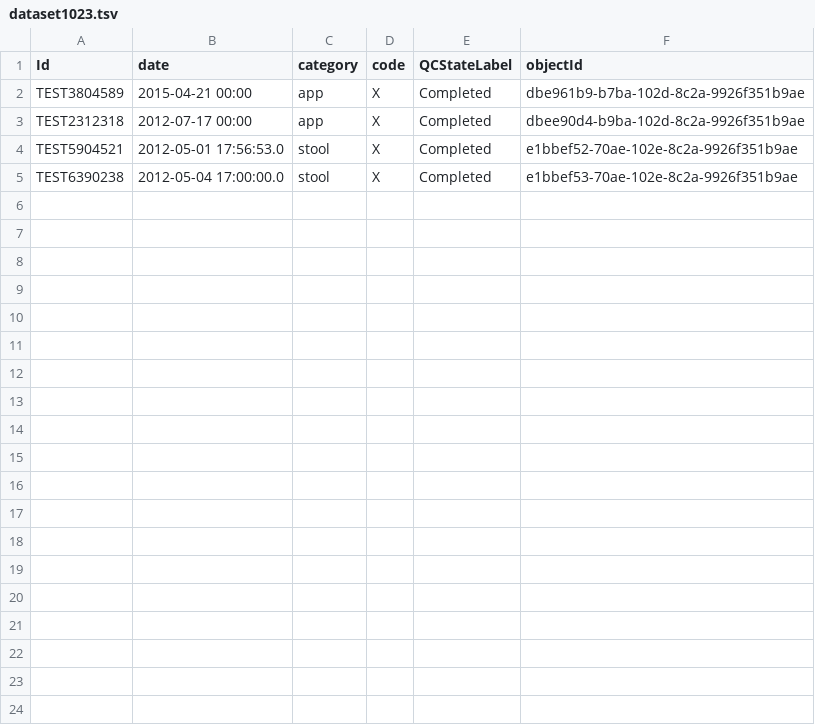
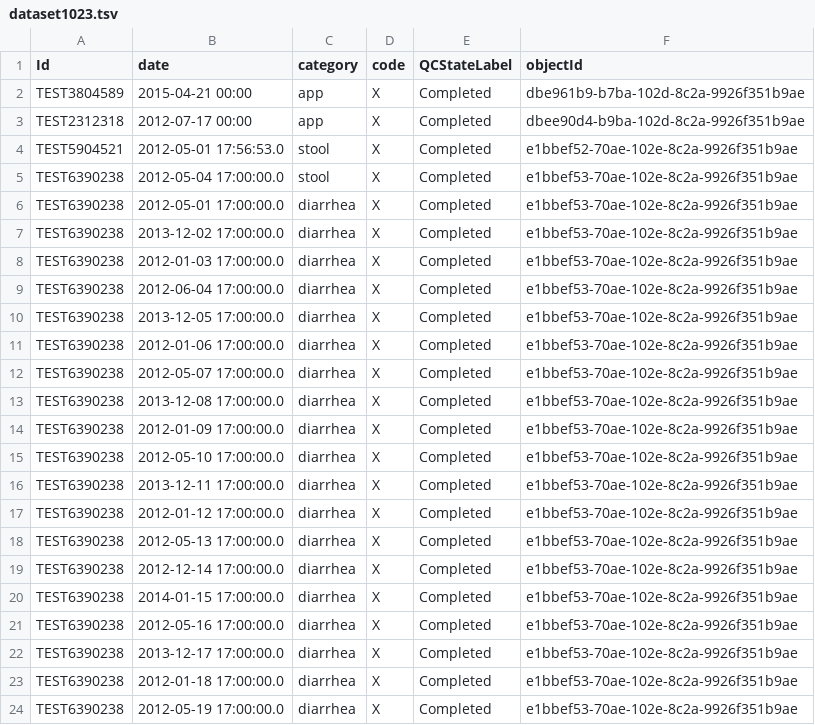
Before and after one commit to LabKey/cnprcEHRModules, a TSV file: cnprc_ehr/resources/referenceStudy/datasets/dataset1023.tsv, drawn as a sheet; only a part is shown; the diff covers the shown part only.

Commit message:
Spec Issue # 29479 - CNPRC: Animal History - Diarrhea Calendar - Add automated test

```diff
--- a/cnprc_ehr/resources/referenceStudy/datasets/dataset1023.tsv
+++ b/cnprc_ehr/resources/referenceStudy/datasets/dataset1023.tsv
@@ -5 +5,20 @@
 "TEST6390238"	"2012-05-04 17:00:00.0"	"stool"	"X"	"Completed"	"e1bbef53-70ae-102e-8c2a-9926f351b9ae"
+"TEST6390238"	"2012-05-01 17:00:00.0"	"diarrhea"	"X"	"Completed"	"e1bbef53-70ae-102e-8c2a-9926f351b9ae"
+"TEST6390238"	"2013-12-02 17:00:00.0"	"diarrhea"	"X"	"Completed"	"e1bbef53-70ae-102e-8c2a-9926f351b9ae"
+"TEST6390238"	"2012-01-03 17:00:00.0"	"diarrhea"	"X"	"Completed"	"e1bbef53-70ae-102e-8c2a-9926f351b9ae"
+"TEST6390238"	"2012-06-04 17:00:00.0"	"diarrhea"	"X"	"Completed"	"e1bbef53-70ae-102e-8c2a-9926f351b9ae"
+"TEST6390238"	"2013-12-05 17:00:00.0"	"diarrhea"	"X"	"Completed"	"e1bbef53-70ae-102e-8c2a-9926f351b9ae"
+"TEST6390238"	"2012-01-06 17:00:00.0"	"diarrhea"	"X"	"Completed"	"e1bbef53-70ae-102e-8c2a-9926f351b9ae"
+"TEST6390238"	"2012-05-07 17:00:00.0"	"diarrhea"	"X"	"Completed"	"e1bbef53-70ae-102e-8c2a-9926f351b9ae"
+"TEST6390238"	"2013-12-08 17:00:00.0"	"diarrhea"	"X"	"Completed"	"e1bbef53-70ae-102e-8c2a-9926f351b9ae"
+"TEST6390238"	"2012-01-09 17:00:00.0"	"diarrhea"	"X"	"Completed"	"e1bbef53-70ae-102e-8c2a-9926f351b9ae"
+"TEST6390238"	"2012-05-10 17:00:00.0"	"diarrhea"	"X"	"Completed"	"e1bbef53-70ae-102e-8c2a-9926f351b9ae"
+"TEST6390238"	"2013-12-11 17:00:00.0"	"diarrhea"	"X"	"Completed"	"e1bbef53-70ae-102e-8c2a-9926f351b9ae"
+"TEST6390238"	"2012-01-12 17:00:00.0"	"diarrhea"	"X"	"Completed"	"e1bbef53-70ae-102e-8c2a-9926f351b9ae"
+"TEST6390238"	"2012-05-13 17:00:00.0"	"diarrhea"	"X"	"Completed"	"e1bbef53-70ae-102e-8c2a-9926f351b9ae"
+"TEST6390238"	"2012-12-14 17:00:00.0"	"diarrhea"	"X"	"Completed"	"e1bbef53-70ae-102e-8c2a-9926f351b9ae"
+"TEST6390238"	"2014-01-15 17:00:00.0"	"diarrhea"	"X"	"Completed"	"e1bbef53-70ae-102e-8c2a-9926f351b9ae"
+"TEST6390238"	"2012-05-16 17:00:00.0"	"diarrhea"	"X"	"Completed"	"e1bbef53-70ae-102e-8c2a-9926f351b9ae"
+"TEST6390238"	"2013-12-17 17:00:00.0"	"diarrhea"	"X"	"Completed"	"e1bbef53-70ae-102e-8c2a-9926f351b9ae"
+"TEST6390238"	"2012-01-18 17:00:00.0"	"diarrhea"	"X"	"Completed"	"e1bbef53-70ae-102e-8c2a-9926f351b9ae"
+"TEST6390238"	"2012-05-19 17:00:00.0"	"diarrhea"	"X"	"Completed"	"e1bbef53-70ae-102e-8c2a-9926f351b9ae"
```
Also changed, not shown: 12 added rows elsewhere in this file, 1 other file.
